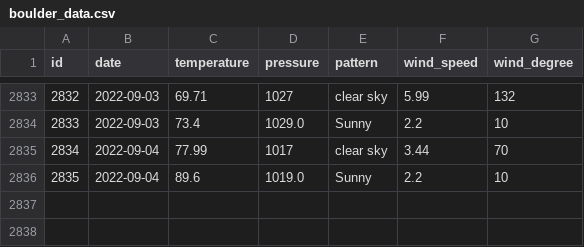
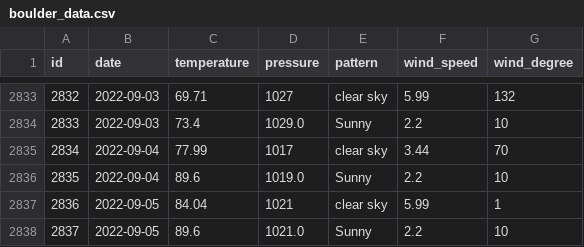
Before and after one commit to tvang1/AI-Weather-Predictor, a CSV file: WeatherAPIs/API Outputs/boulder_data.csv, drawn as a sheet; only a part is shown, gaps mark what is left out; the diff names each change by its address in the sheet, - before the commit and + after, or states it on an @@ line.

```diff
--- a/WeatherAPIs/API Outputs/boulder_data.csv
+++ b/WeatherAPIs/API Outputs/boulder_data.csv
+row 2837: 2836 | 2022-09-05 | 84.04 | 1021 | clear sky | 5.99 | 1
+row 2838: 2837 | 2022-09-05 | 89.6 | 1021.0 | Sunny | 2.2 | 10
```
Also changed, not shown: WeatherAPIs/API Outputs/castle_rock_data.csv, WeatherAPIs/API Outputs/denver_data.csv.
